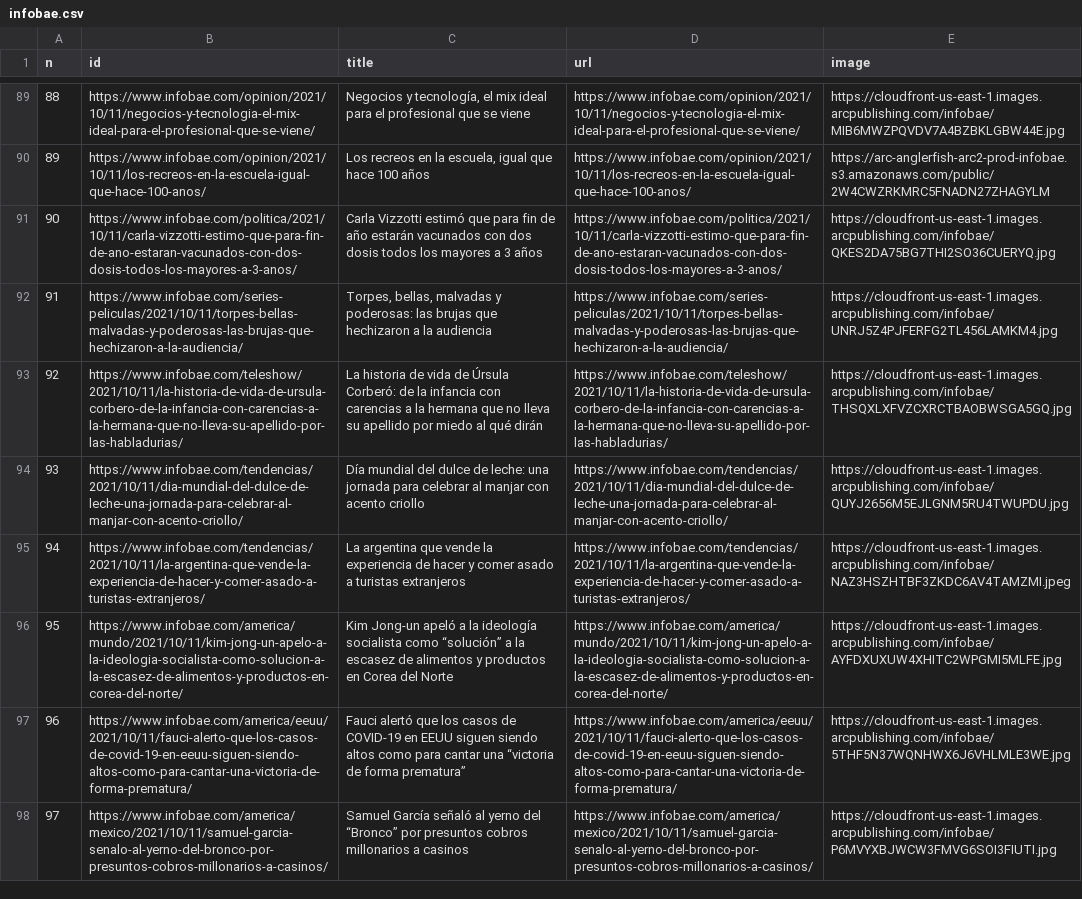
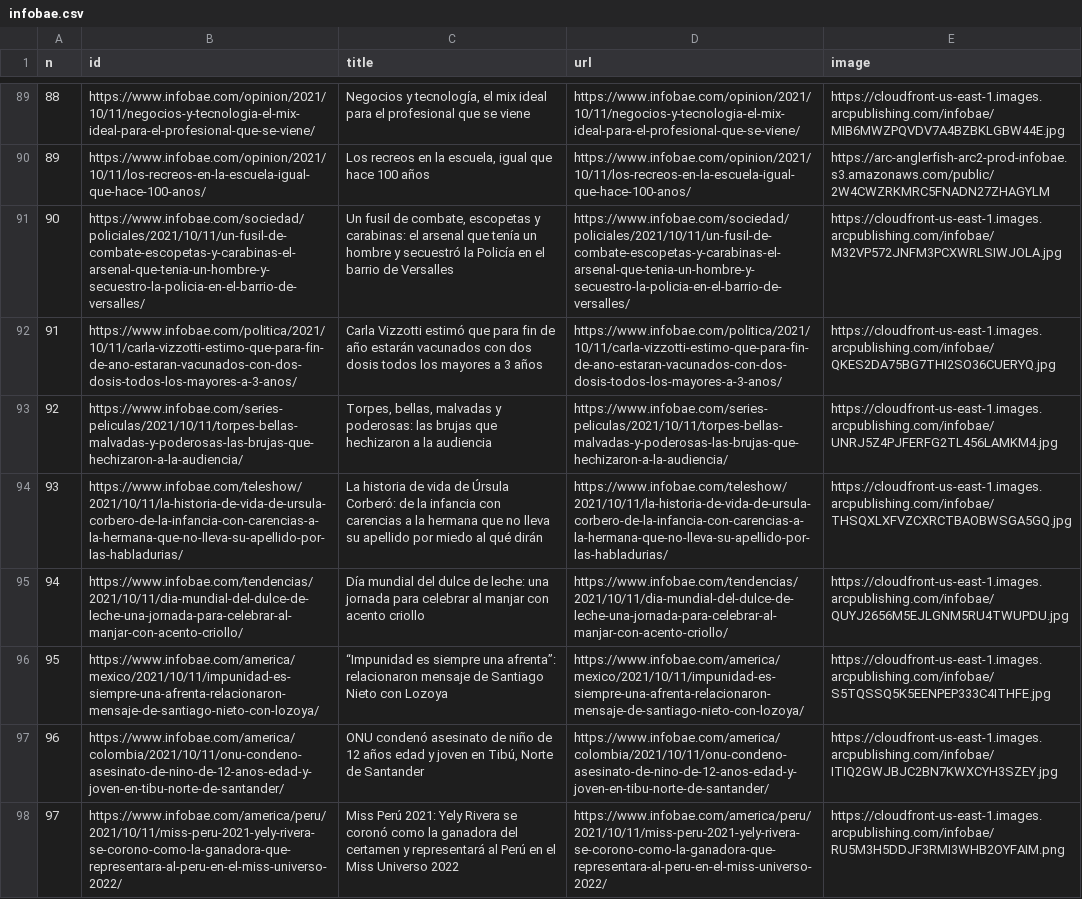
Before and after one commit to diffario/diarios, a CSV file: infobae.csv, drawn as a sheet; only a part is shown, gaps mark what is left out; the diff covers the shown part only; the diff names each change by its address in the sheet, - before the commit and + after, or states it on an @@ line.

```diff
--- a/infobae.csv
+++ b/infobae.csv
-B91 (id): https://www.infobae.com/politica/2021/10/11/carla-vizzotti-estimo-que-para-fin-de-ano-estaran-vacunados-con-dos-dosis-todos-los-mayores-a-3-anos/
+B91 (id): https://www.infobae.com/sociedad/policiales/2021/10/11/un-fusil-de-combate-escopetas-y-carabinas-el-arsenal-que-tenia-un-hombre-y-secuestro-la-policia-en-el-barrio-de-versalles/
-C91 (title): Carla Vizzotti estimó que para fin de año estarán vacunados con dos dosis todos los mayores a 3 años
+C91 (title): Un fusil de combate, escopetas y carabinas: el arsenal que tenía un hombre y secuestró la Policía en el barrio de Versalles
-D91 (url): https://www.infobae.com/politica/2021/10/11/carla-vizzotti-estimo-que-para-fin-de-ano-estaran-vacunados-con-dos-dosis-todos-los-mayores-a-3-anos/
+D91 (url): https://www.infobae.com/sociedad/policiales/2021/10/11/un-fusil-de-combate-escopetas-y-carabinas-el-arsenal-que-tenia-un-hombre-y-secuestro-la-policia-en-el-barrio-de-versalles/
-E91 (image): https://cloudfront-us-east-1.images.arcpublishing.com/infobae/QKES2DA75BG7THI2SO36CUERYQ.jpg
+E91 (image): https://cloudfront-us-east-1.images.arcpublishing.com/infobae/M32VP572JNFM3PCXWRLSIWJOLA.jpg
-B92 (id): https://www.infobae.com/series-peliculas/2021/10/11/torpes-bellas-malvadas-y-poderosas-las-brujas-que-hechizaron-a-la-audiencia/
+B92 (id): https://www.infobae.com/politica/2021/10/11/carla-vizzotti-estimo-que-para-fin-de-ano-estaran-vacunados-con-dos-dosis-todos-los-mayores-a-3-anos/
-C92 (title): Torpes, bellas, malvadas y poderosas: las brujas que hechizaron a la audiencia
+C92 (title): Carla Vizzotti estimó que para fin de año estarán vacunados con dos dosis todos los mayores a 3 años
-D92 (url): https://www.infobae.com/series-peliculas/2021/10/11/torpes-bellas-malvadas-y-poderosas-las-brujas-que-hechizaron-a-la-audiencia/
+D92 (url): https://www.infobae.com/politica/2021/10/11/carla-vizzotti-estimo-que-para-fin-de-ano-estaran-vacunados-con-dos-dosis-todos-los-mayores-a-3-anos/
-E92 (image): https://cloudfront-us-east-1.images.arcpublishing.com/infobae/UNRJ5Z4PJFERFG2TL456LAMKM4.jpg
+E92 (image): https://cloudfront-us-east-1.images.arcpublishing.com/infobae/QKES2DA75BG7THI2SO36CUERYQ.jpg
-B93 (id): https://www.infobae.com/teleshow/2021/10/11/la-historia-de-vida-de-ursula-corbero-de-la-infancia-con-carencias-a-la-hermana-que-no-lleva-su-apellido-por-las-habladurias/
+B93 (id): https://www.infobae.com/series-peliculas/2021/10/11/torpes-bellas-malvadas-y-poderosas-las-brujas-que-hechizaron-a-la-audiencia/
-C93 (title): La historia de vida de Úrsula Corberó: de la infancia con carencias a la hermana que no lleva su apellido por miedo al qué dirán
+C93 (title): Torpes, bellas, malvadas y poderosas: las brujas que hechizaron a la audiencia
-D93 (url): https://www.infobae.com/teleshow/2021/10/11/la-historia-de-vida-de-ursula-corbero-de-la-infancia-con-carencias-a-la-hermana-que-no-lleva-su-apellido-por-las-habladurias/
+D93 (url): https://www.infobae.com/series-peliculas/2021/10/11/torpes-bellas-malvadas-y-poderosas-las-brujas-que-hechizaron-a-la-audiencia/
-E93 (image): https://cloudfront-us-east-1.images.arcpublishing.com/infobae/THSQXLXFVZCXRCTBAOBWSGA5GQ.jpg
+E93 (image): https://cloudfront-us-east-1.images.arcpublishing.com/infobae/UNRJ5Z4PJFERFG2TL456LAMKM4.jpg
-B94 (id): https://www.infobae.com/tendencias/2021/10/11/dia-mundial-del-dulce-de-leche-una-jornada-para-celebrar-al-manjar-con-acento-criollo/
+B94 (id): https://www.infobae.com/teleshow/2021/10/11/la-historia-de-vida-de-ursula-corbero-de-la-infancia-con-carencias-a-la-hermana-que-no-lleva-su-apellido-por-las-habladurias/
-C94 (title): Día mundial del dulce de leche: una jornada para celebrar al manjar con acento criollo
+C94 (title): La historia de vida de Úrsula Corberó: de la infancia con carencias a la hermana que no lleva su apellido por miedo al qué dirán
-D94 (url): https://www.infobae.com/tendencias/2021/10/11/dia-mundial-del-dulce-de-leche-una-jornada-para-celebrar-al-manjar-con-acento-criollo/
+D94 (url): https://www.infobae.com/teleshow/2021/10/11/la-historia-de-vida-de-ursula-corbero-de-la-infancia-con-carencias-a-la-hermana-que-no-lleva-su-apellido-por-las-habladurias/
-E94 (image): https://cloudfront-us-east-1.images.arcpublishing.com/infobae/QUYJ2656M5EJLGNM5RU4TWUPDU.jpg
+E94 (image): https://cloudfront-us-east-1.images.arcpublishing.com/infobae/THSQXLXFVZCXRCTBAOBWSGA5GQ.jpg
-B95 (id): https://www.infobae.com/tendencias/2021/10/11/la-argentina-que-vende-la-experiencia-de-hacer-y-comer-asado-a-turistas-extranjeros/
+B95 (id): https://www.infobae.com/tendencias/2021/10/11/dia-mundial-del-dulce-de-leche-una-jornada-para-celebrar-al-manjar-con-acento-criollo/
-C95 (title): La argentina que vende la experiencia de hacer y comer asado a turistas extranjeros
+C95 (title): Día mundial del dulce de leche: una jornada para celebrar al manjar con acento criollo
-D95 (url): https://www.infobae.com/tendencias/2021/10/11/la-argentina-que-vende-la-experiencia-de-hacer-y-comer-asado-a-turistas-extranjeros/
+D95 (url): https://www.infobae.com/tendencias/2021/10/11/dia-mundial-del-dulce-de-leche-una-jornada-para-celebrar-al-manjar-con-acento-criollo/
-E95 (image): https://cloudfront-us-east-1.images.arcpublishing.com/infobae/NAZ3HSZHTBF3ZKDC6AV4TAMZMI.jpeg
+E95 (image): https://cloudfront-us-east-1.images.arcpublishing.com/infobae/QUYJ2656M5EJLGNM5RU4TWUPDU.jpg
-B96 (id): https://www.infobae.com/america/mundo/2021/10/11/kim-jong-un-apelo-a-la-ideologia-socialista-como-solucion-a-la-escasez-de-alimentos-y-productos-en-corea-del-norte/
+B96 (id): https://www.infobae.com/america/mexico/2021/10/11/impunidad-es-siempre-una-afrenta-relacionaron-mensaje-de-santiago-nieto-con-lozoya/
-C96 (title): Kim Jong-un apeló a la ideología socialista como “solución” a la escasez de alimentos y productos en Corea del Norte
+C96 (title): “Impunidad es siempre una afrenta”: relacionaron mensaje de Santiago Nieto con Lozoya
-D96 (url): https://www.infobae.com/america/mundo/2021/10/11/kim-jong-un-apelo-a-la-ideologia-socialista-como-solucion-a-la-escasez-de-alimentos-y-productos-en-corea-del-norte/
+D96 (url): https://www.infobae.com/america/mexico/2021/10/11/impunidad-es-siempre-una-afrenta-relacionaron-mensaje-de-santiago-nieto-con-lozoya/
-E96 (image): https://cloudfront-us-east-1.images.arcpublishing.com/infobae/AYFDXUXUW4XHITC2WPGMI5MLFE.jpg
+E96 (image): https://cloudfront-us-east-1.images.arcpublishing.com/infobae/S5TQSSQ5K5EENPEP333C4ITHFE.jpg
-B97 (id): https://www.infobae.com/america/eeuu/2021/10/11/fauci-alerto-que-los-casos-de-covid-19-en-eeuu-siguen-siendo-altos-como-para-cantar-una-victoria-de-forma-prematura/
+B97 (id): https://www.infobae.com/america/colombia/2021/10/11/onu-condeno-asesinato-de-nino-de-12-anos-edad-y-joven-en-tibu-norte-de-santander/
-C97 (title): Fauci alertó que los casos de COVID-19 en EEUU siguen siendo altos como para cantar una “victoria de forma prematura”
+C97 (title): ONU condenó asesinato de niño de 12 años edad y joven en Tibú, Norte de Santander
-D97 (url): https://www.infobae.com/america/eeuu/2021/10/11/fauci-alerto-que-los-casos-de-covid-19-en-eeuu-siguen-siendo-altos-como-para-cantar-una-victoria-de-forma-prematura/
+D97 (url): https://www.infobae.com/america/colombia/2021/10/11/onu-condeno-asesinato-de-nino-de-12-anos-edad-y-joven-en-tibu-norte-de-santander/
-E97 (image): https://cloudfront-us-east-1.images.arcpublishing.com/infobae/5THF5N37WQNHWX6J6VHLMLE3WE.jpg
+E97 (image): https://cloudfront-us-east-1.images.arcpublishing.com/infobae/ITIQ2GWJBJC2BN7KWXCYH3SZEY.jpg
-B98 (id): https://www.infobae.com/america/mexico/2021/10/11/samuel-garcia-senalo-al-yerno-del-bronco-por-presuntos-cobros-millonarios-a-casinos/
+B98 (id): https://www.infobae.com/america/peru/2021/10/11/miss-peru-2021-yely-rivera-se-corono-como-la-ganadora-que-representara-al-peru-en-el-miss-universo-2022/
-C98 (title): Samuel García señaló al yerno del “Bronco” por presuntos cobros millonarios a casinos
+C98 (title): Miss Perú 2021: Yely Rivera se coronó como la ganadora del certamen y representará al Perú en el Miss Universo 2022
-D98 (url): https://www.infobae.com/america/mexico/2021/10/11/samuel-garcia-senalo-al-yerno-del-bronco-por-presuntos-cobros-millonarios-a-casinos/
+D98 (url): https://www.infobae.com/america/peru/2021/10/11/miss-peru-2021-yely-rivera-se-corono-como-la-ganadora-que-representara-al-peru-en-el-miss-universo-2022/
-E98 (image): https://cloudfront-us-east-1.images.arcpublishing.com/infobae/P6MVYXBJWCW3FMVG6SOI3FIUTI.jpg
+E98 (image): https://cloudfront-us-east-1.images.arcpublishing.com/infobae/RU5M3H5DDJF3RMI3WHB2OYFAIM.png
```
Also changed, not shown: 36 edited cells elsewhere in this file, 1 other file.
